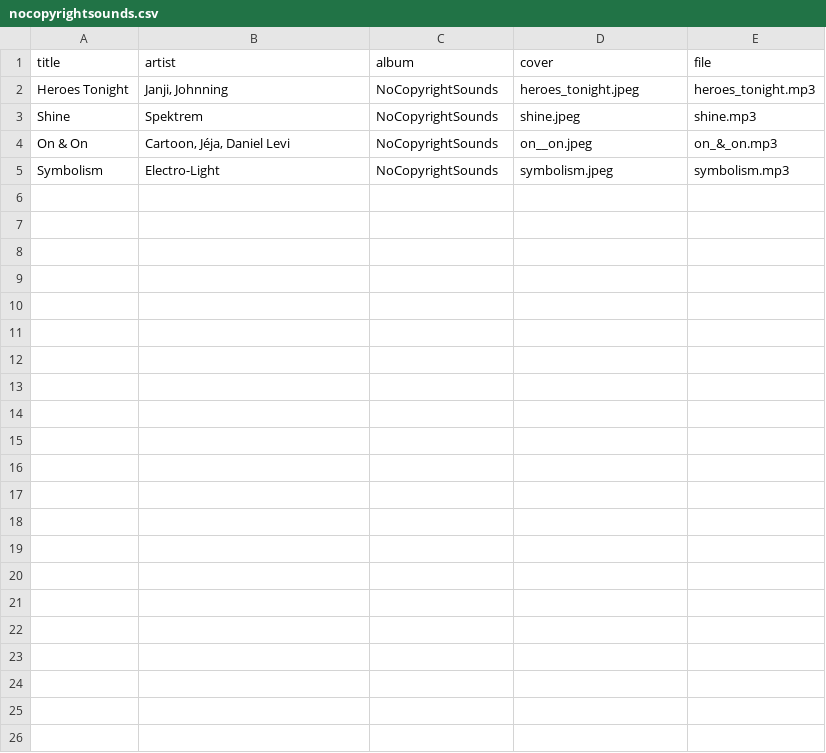
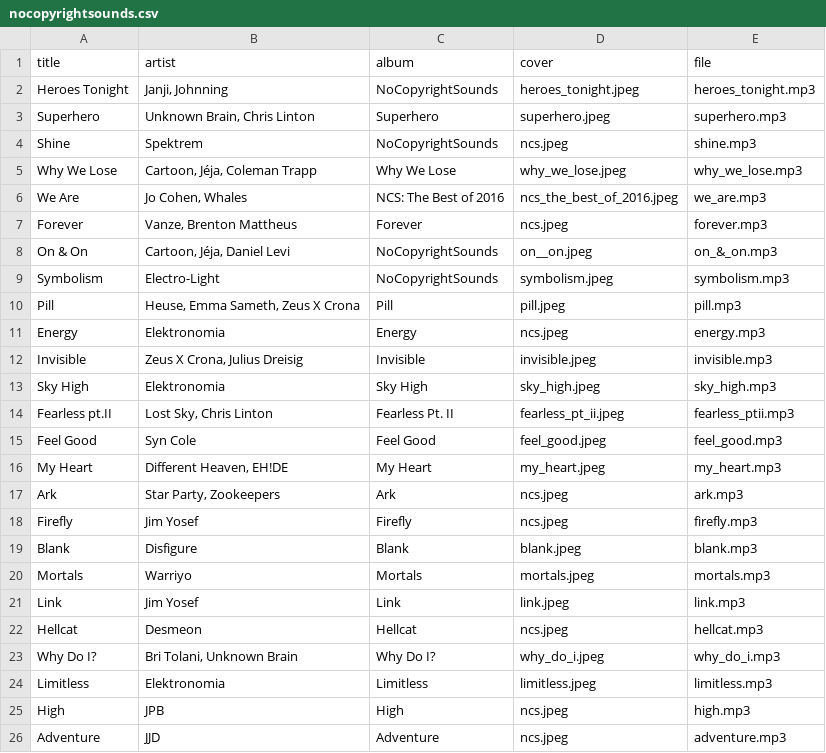
Before and after one commit to xmp3/collections, a CSV file: nocopyrightsounds.csv, drawn as a sheet.

Commit message:
Add 17 new songs

```diff
--- a/nocopyrightsounds.csv
+++ b/nocopyrightsounds.csv
@@ -2,4 +2,25 @@ title,artist,album,cover,file
 Heroes Tonight,"Janji, Johnning",NoCopyrightSounds,heroes_tonight.jpeg,heroes_tonight.mp3
-Shine,Spektrem,NoCopyrightSounds,shine.jpeg,shine.mp3
+Superhero,"Unknown Brain, Chris Linton",Superhero,superhero.jpeg,superhero.mp3
+Shine,Spektrem,NoCopyrightSounds,ncs.jpeg,shine.mp3
+Why We Lose,"Cartoon, Jéja, Coleman Trapp",Why We Lose,why_we_lose.jpeg,why_we_lose.mp3
+We Are,"Jo Cohen, Whales",NCS: The Best of 2016,ncs_the_best_of_2016.jpeg,we_are.mp3
+Forever,"Vanze, Brenton Mattheus",Forever,ncs.jpeg,forever.mp3
 On & On,"Cartoon, Jéja, Daniel Levi",NoCopyrightSounds,on__on.jpeg,on_&_on.mp3
 Symbolism,Electro-Light,NoCopyrightSounds,symbolism.jpeg,symbolism.mp3
+Pill,"Heuse, Emma Sameth, Zeus X Crona",Pill,pill.jpeg,pill.mp3
+Energy,Elektronomia,Energy,ncs.jpeg,energy.mp3
+Invisible,"Zeus X Crona, Julius Dreisig",Invisible,invisible.jpeg,invisible.mp3
+Sky High,Elektronomia,Sky High,sky_high.jpeg,sky_high.mp3
+Fearless pt.II ,"Lost Sky, Chris Linton",Fearless Pt. II,fearless_pt_ii.jpeg,fearless_ptii.mp3
+Feel Good,Syn Cole,Feel Good,feel_good.jpeg,feel_good.mp3
+My Heart,"Different Heaven, EH!DE",My Heart,my_heart.jpeg,my_heart.mp3
+Ark,"Star Party, Zookeepers",Ark,ncs.jpeg,ark.mp3
+Firefly,Jim Yosef,Firefly,ncs.jpeg,firefly.mp3
+Blank,Disfigure,Blank,blank.jpeg,blank.mp3
+Mortals,Warriyo,Mortals,mortals.jpeg,mortals.mp3
+Link,Jim Yosef,Link,link.jpeg,link.mp3
+Hellcat,Desmeon,Hellcat,ncs.jpeg,hellcat.mp3
+Why Do I?,"Bri Tolani, Unknown Brain",Why Do I?,why_do_i.jpeg,why_do_i.mp3
+Limitless,Elektronomia,Limitless,limitless.jpeg,limitless.mp3
+High,JPB,High,ncs.jpeg,high.mp3
+Adventure,JJD,Adventure,ncs.jpeg,adventure.mp3
```
